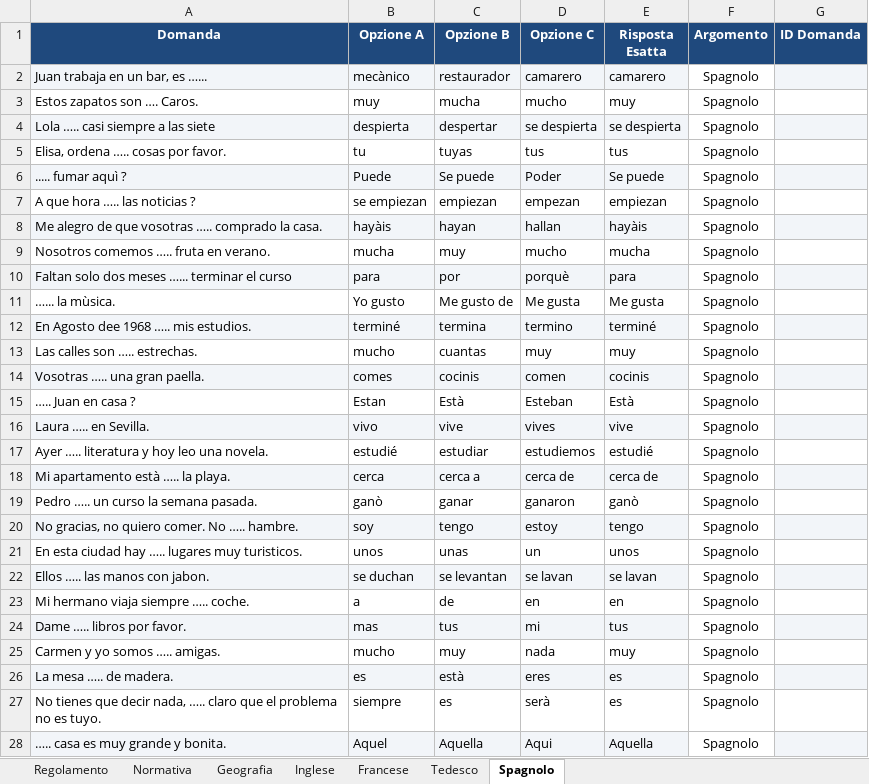
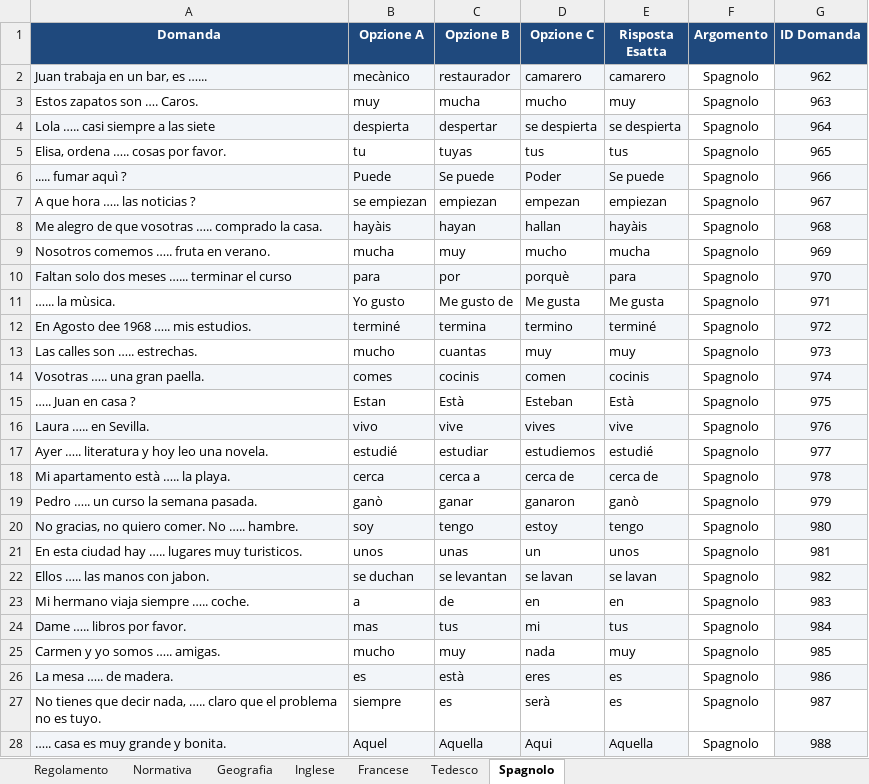
Before and after one commit to meroandrea-bot/Taxi-Milano, an Excel workbook: Quiz_Ruolo_Conducenti_Revisionato.xlsx, sheet Spagnolo, drawn as a sheet; only a part is shown; values as stored, in another font and other column widths than the file's, no borders; the diff covers the shown part only; the diff names each change by its address in the sheet, - before the commit and + after, or states it on an @@ line.

```diff
--- a/Quiz_Ruolo_Conducenti_Revisionato.xlsx (sheet Spagnolo)
+++ b/Quiz_Ruolo_Conducenti_Revisionato.xlsx (sheet Spagnolo)
-G2 (ID Domanda): (empty)
+G2 (ID Domanda): 962
-G3 (ID Domanda): (empty)
+G3 (ID Domanda): 963
-G4 (ID Domanda): (empty)
+G4 (ID Domanda): 964
-G5 (ID Domanda): (empty)
+G5 (ID Domanda): 965
-G6 (ID Domanda): (empty)
+G6 (ID Domanda): 966
-G7 (ID Domanda): (empty)
+G7 (ID Domanda): 967
-G8 (ID Domanda): (empty)
+G8 (ID Domanda): 968
-G9 (ID Domanda): (empty)
+G9 (ID Domanda): 969
-G10 (ID Domanda): (empty)
+G10 (ID Domanda): 970
-G11 (ID Domanda): (empty)
+G11 (ID Domanda): 971
-G12 (ID Domanda): (empty)
+G12 (ID Domanda): 972
-G13 (ID Domanda): (empty)
+G13 (ID Domanda): 973
-G14 (ID Domanda): (empty)
+G14 (ID Domanda): 974
-G15 (ID Domanda): (empty)
+G15 (ID Domanda): 975
-G16 (ID Domanda): (empty)
+G16 (ID Domanda): 976
-G17 (ID Domanda): (empty)
+G17 (ID Domanda): 977
-G18 (ID Domanda): (empty)
+G18 (ID Domanda): 978
-G19 (ID Domanda): (empty)
+G19 (ID Domanda): 979
-G20 (ID Domanda): (empty)
+G20 (ID Domanda): 980
-G21 (ID Domanda): (empty)
+G21 (ID Domanda): 981
-G22 (ID Domanda): (empty)
+G22 (ID Domanda): 982
-G23 (ID Domanda): (empty)
+G23 (ID Domanda): 983
-G24 (ID Domanda): (empty)
+G24 (ID Domanda): 984
-G25 (ID Domanda): (empty)
+G25 (ID Domanda): 985
-G26 (ID Domanda): (empty)
+G26 (ID Domanda): 986
-G27 (ID Domanda): (empty)
+G27 (ID Domanda): 987
-G28 (ID Domanda): (empty)
+G28 (ID Domanda): 988
```
Also changed, not shown: 1 removed row and 21 edited cells elsewhere in this sheet, sheet Regolamento, sheet Geografia, sheet Normativa, sheet Inglese, sheet Francese, sheet Tedesco, 1 other file.
